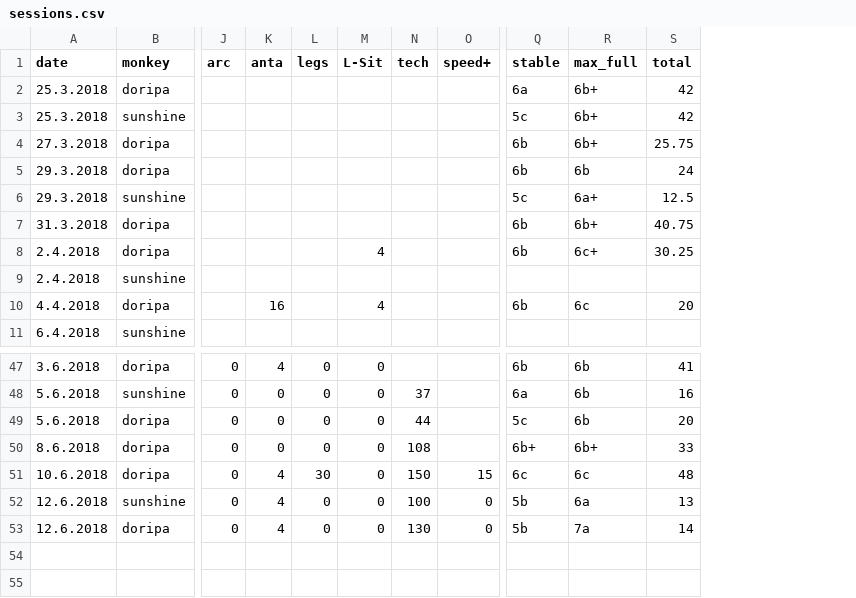
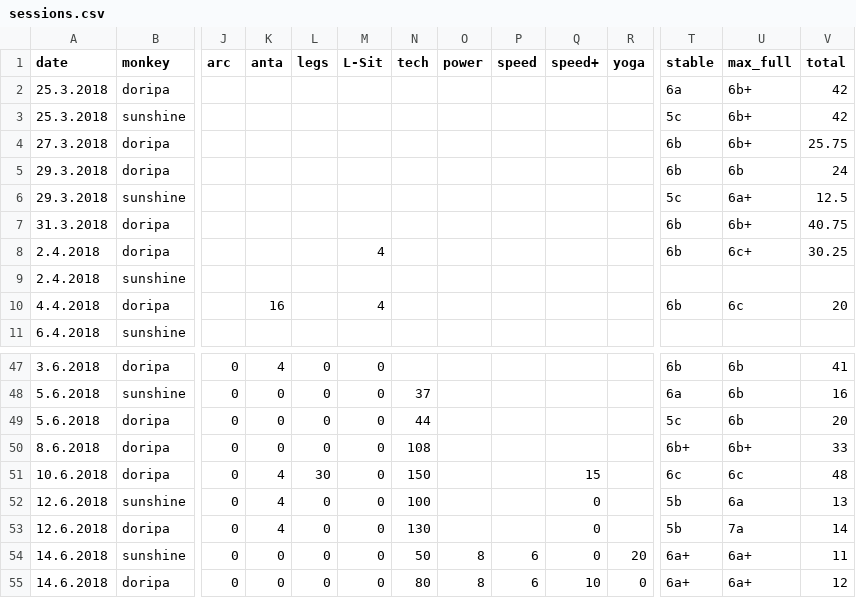
Before and after one commit to gardiac2002/monkies, a CSV file: sessions.csv, drawn as a sheet; only a part is shown, gaps mark what is left out; rows hold the shown columns only; the diff names each change by its address in the sheet, - before the commit and + after, or states it on an @@ line.

```diff
--- a/sessions.csv
+++ b/sessions.csv
+column O (power), empty
+column P (speed), empty
+column R (yoga), empty
+row 54: 14.6.2018 | sunshine | 0 | 0 | 0 | 0 | 50 | 8 | 6 | 0 | 20 | 6a+ | 6a+ | 11
+row 55: 14.6.2018 | doripa | 0 | 0 | 0 | 0 | 80 | 8 | 6 | 10 | 0 | 6a+ | 6a+ | 12
```
Also changed, not shown: 1 other file.
